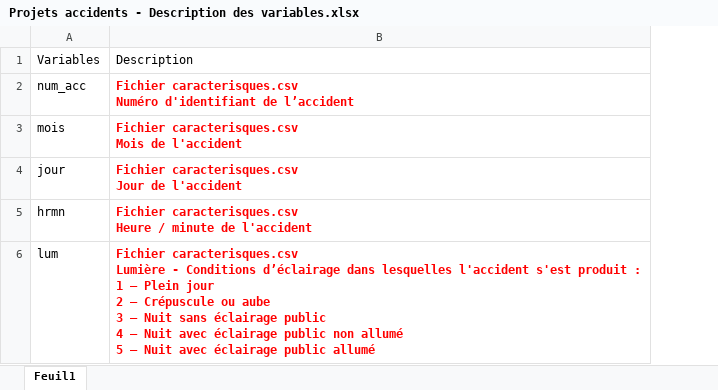
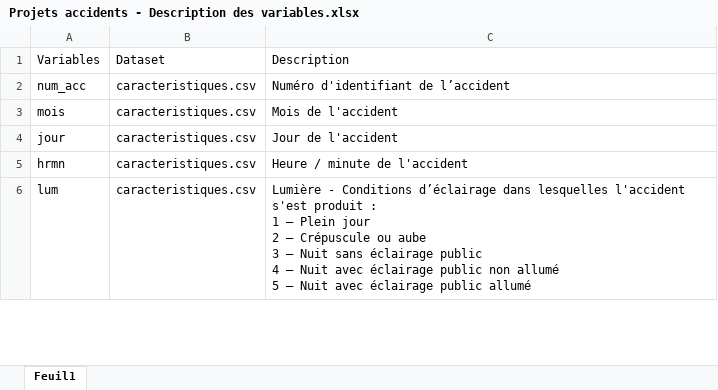
Before and after one commit to adil-bzn/gravite_accidents_route, an Excel workbook: Projets accidents - Description des variables.xlsx, sheet Feuil1, drawn as a sheet; only a part is shown; values as stored, in another font and other column widths than the file's, no borders; removed rows and columns are numbered as before the commit, all else as after; ↵ is a line break in a cell; the diff covers the shown part only; the diff names each change by its address in the sheet, - before the commit and + after, or states it on an @@ line.

Commit message:
Description des variables

```diff
--- a/Projets accidents - Description des variables.xlsx (sheet Feuil1)
+++ b/Projets accidents - Description des variables.xlsx (sheet Feuil1)
-column B, rows 1-6: Description | Fichier caracterisques.csv ↵ Numéro d'identifiant de l’accident | Fichier caracterisques.csv ↵ Mois de l'accident | Fichier caracterisques.csv ↵ Jour de l'accident | Fichier caracterisques.csv ↵ Heure / minute de l'accident | Fichier caracterisques.csv ↵ Lumière - Conditions d’éclairage dans lesquelles l'accident s'est produit : ↵ 1 – Plein jour ↵ 2 – Crépuscule ou aube ↵ 3 – Nuit sans éclairage public ↵ 4 – Nuit avec éclairage public non allumé ↵ 5 – Nuit avec éclairage public allumé
+column B, rows 1-6: Dataset | caracteristiques.csv | caracteristiques.csv | caracteristiques.csv | caracteristiques.csv | caracteristiques.csv
+column C, rows 1-6: Description | Numéro d'identifiant de l’accident | Mois de l'accident | Jour de l'accident | Heure / minute de l'accident | Lumière - Conditions d’éclairage dans lesquelles l'accident s'est produit : ↵ 1 – Plein jour ↵ 2 – Crépuscule ou aube ↵ 3 – Nuit sans éclairage public ↵ 4 – Nuit avec éclairage public non allumé ↵ 5 – Nuit avec éclairage public allumé
```
Also changed, not shown: 4 removed rows and cell formats elsewhere in this sheet.
